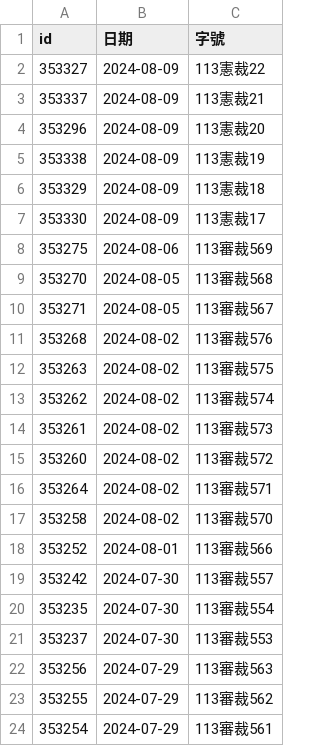
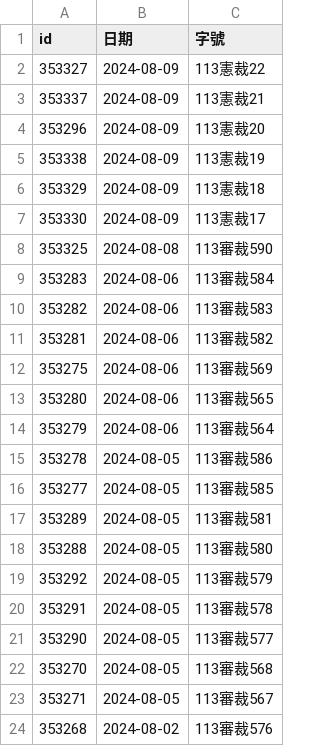
Before and after one commit to kong0107/cons.judicial, a CSV file: docket/程序裁定.csv, drawn as a sheet; only a part is shown; the shorter side is filled out with more unchanged rows; the diff covers the shown part only; the diff names each change by its address in the sheet, - before the commit and + after, or states it on an @@ line.

Commit message:
update dockets

```diff
--- a/docket/程序裁定.csv
+++ b/docket/程序裁定.csv
+row 8: 353325 | 2024-08-08 | 113審裁590
+row 9: 353283 | 2024-08-06 | 113審裁584
+row 10: 353282 | 2024-08-06 | 113審裁583
+row 11: 353281 | 2024-08-06 | 113審裁582
+row 13: 353280 | 2024-08-06 | 113審裁565
+row 14: 353279 | 2024-08-06 | 113審裁564
+row 15: 353278 | 2024-08-05 | 113審裁586
+row 16: 353277 | 2024-08-05 | 113審裁585
+row 17: 353289 | 2024-08-05 | 113審裁581
+row 18: 353288 | 2024-08-05 | 113審裁580
+row 19: 353292 | 2024-08-05 | 113審裁579
+row 20: 353291 | 2024-08-05 | 113審裁578
+row 21: 353290 | 2024-08-05 | 113審裁577
```
Also changed, not shown: 13 removed rows elsewhere in this file, 13 other files.
